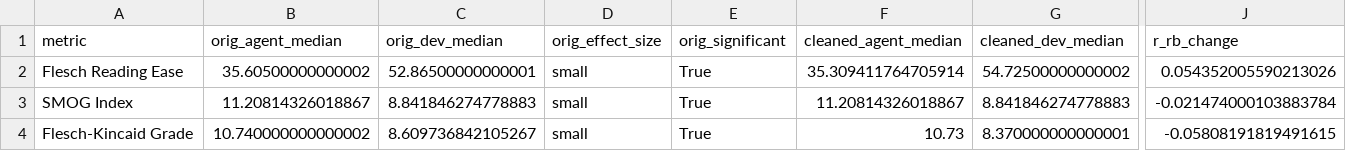
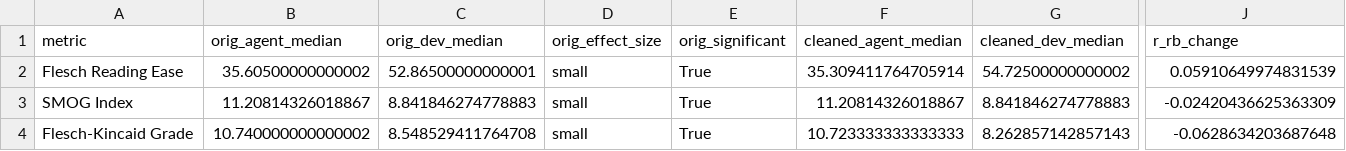
Before and after one commit to LukasOttenhof/On-the-Naturalness-of-Agent-Generated-Documentation, a CSV file: analysis/revision_outputs/readability_robustness.csv, drawn as a sheet; only a part is shown, gaps mark what is left out; the diff names each change by its address in the sheet, - before the commit and + after, or states it on an @@ line.

Commit message:
updated dataset, computed final results

```diff
--- a/analysis/revision_outputs/readability_robustness.csv
+++ b/analysis/revision_outputs/readability_robustness.csv
-J2 (r_rb_change): 0.054352005590213026
+J2 (r_rb_change): 0.05910649974831539
-J3 (r_rb_change): -0.021474000103883784
+J3 (r_rb_change): -0.02420436625363309
-C4 (orig_dev_median): 8.609736842105267
+C4 (orig_dev_median): 8.548529411764708
-F4 (cleaned_agent_median): 10.73
+F4 (cleaned_agent_median): 10.723333333333333
-G4 (cleaned_dev_median): 8.370000000000001
+G4 (cleaned_dev_median): 8.262857142857143
-J4 (r_rb_change): -0.05808191819491615
+J4 (r_rb_change): -0.0628634203687648
```
Also changed, not shown: analysis/revision_outputs/tokenisation_robustness.csv, 13 other files.
